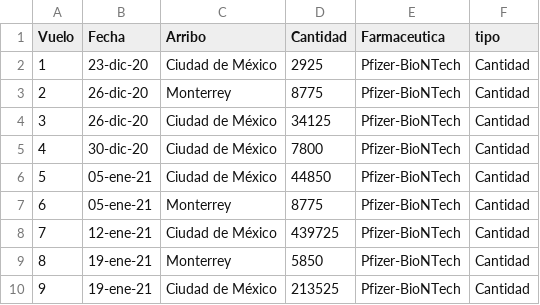
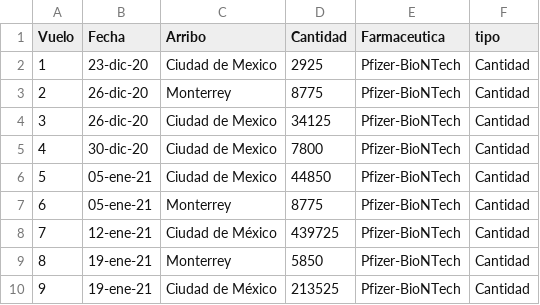
Before and after one commit to ssmdhdbindp/Vacunas, a CSV file: vacunasreport.csv, drawn as a sheet; only a part is shown.

Commit message:
Update vacunasreport.csv

```diff
--- a/vacunasreport.csv
+++ b/vacunasreport.csv
@@ -1,7 +1,7 @@
 Vuelo,Fecha,Arribo,Cantidad,Farmaceutica,tipo
-1,23-dic-20,Ciudad de México,2925,Pfizer-BioNTech,Cantidad
+1,23-dic-20,Ciudad de Mexico,2925,Pfizer-BioNTech,Cantidad
 2,26-dic-20,Monterrey,8775,Pfizer-BioNTech,Cantidad
-3,26-dic-20,Ciudad de México,34125,Pfizer-BioNTech,Cantidad
-4,30-dic-20,Ciudad de México,7800,Pfizer-BioNTech,Cantidad
-5,05-ene-21,Ciudad de México,44850,Pfizer-BioNTech,Cantidad
+3,26-dic-20,Ciudad de Mexico,34125,Pfizer-BioNTech,Cantidad
+4,30-dic-20,Ciudad de Mexico,7800,Pfizer-BioNTech,Cantidad
+5,05-ene-21,Ciudad de Mexico,44850,Pfizer-BioNTech,Cantidad
 6,05-ene-21,Monterrey,8775,Pfizer-BioNTech,Cantidad
```
